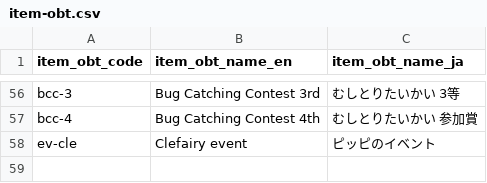
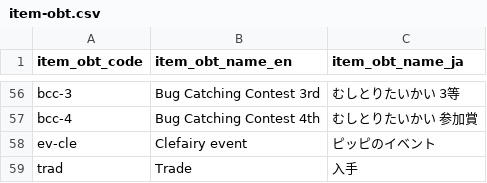
Before and after one commit to morenopilaralejandro/kingin, a CSV file: mysql/csv/item-obt.csv, drawn as a sheet; only a part is shown, gaps mark what is left out; the diff names each change by its address in the sheet, - before the commit and + after, or states it on an @@ line.

```diff
--- a/mysql/csv/item-obt.csv
+++ b/mysql/csv/item-obt.csv
+row 59: trad | Trade | 入手
```
Also changed, not shown: mysql/csv/enc.csv, mysql/csv/item-loc-hgss.csv, 22 other files.
